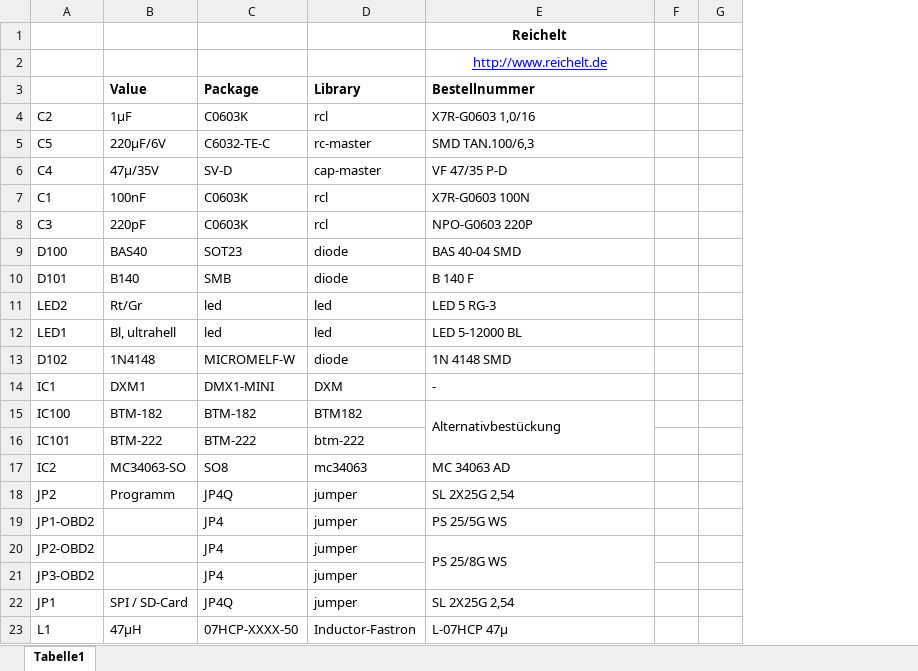
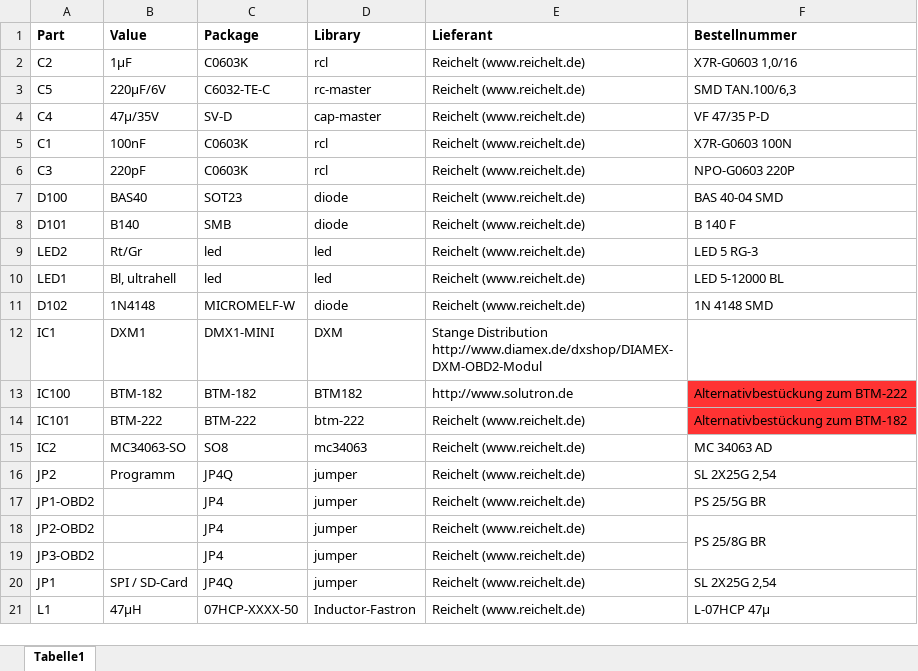
Before and after one commit to stko/oobd, an Excel workbook: trunk/interface/Designs/CORTEX/STM32F103C8_Eclipse_GCC/D2/pcb/V5/PartOrderingList.xlsx, sheet Tabelle1, drawn as a sheet; only a part is shown; values as stored, in another font and other column widths than the file's, no borders; removed rows and columns are numbered as before the commit, all else as after; the diff covers the shown part only; the diff names each change by its address in the sheet, - before the commit and + after, or states it on an @@ line.

```diff
--- a/trunk/interface/Designs/CORTEX/STM32F103C8_Eclipse_GCC/D2/pcb/V5/PartOrderingList.xlsx (sheet Tabelle1)
+++ b/trunk/interface/Designs/CORTEX/STM32F103C8_Eclipse_GCC/D2/pcb/V5/PartOrderingList.xlsx (sheet Tabelle1)
+column E (Lieferant), rows 2-21: Reichelt (www.reichelt.de) | Reichelt (www.reichelt.de) | Reichelt (www.reichelt.de) | Reichelt (www.reichelt.de) | Reichelt (www.reichelt.de) | Reichelt (www.reichelt.de) | Reichelt (www.reichelt.de) | Reichelt (www.reichelt.de) | Reichelt (www.reichelt.de) | Reichelt (www.reichelt.de) | Stange Distribution http://www.diamex.de/dxshop/DIAMEX-DXM-OBD2-Modul | http://www.solutron.de | Reichelt (www.reichelt.de) | Reichelt (www.reichelt.de) | Reichelt (www.reichelt.de) | Reichelt (www.reichelt.de) | Reichelt (www.reichelt.de) | Reichelt (www.reichelt.de) | Reichelt (www.reichelt.de) | Reichelt (www.reichelt.de)
-column F, empty
-column G, empty
-row 1:  |  |  |  | Reichelt
-row 2:  |  |  |  | http://www.reichelt.de
-A1: (empty)
+A1: Part
-F12 (Bestellnummer): -
+F12 (Bestellnummer): (empty)
-F13 (Bestellnummer): Alternativbestückung
+F13 (Bestellnummer): Alternativbestückung zum BTM-222
-F13:F14 fill: none
+F13:F14 fill: #FF3333
-E15:E16 merged
-F14 (Bestellnummer): (empty)
+F14 (Bestellnummer): Alternativbestückung zum BTM-182
-F17 (Bestellnummer): PS 25/5G WS
+F17 (Bestellnummer): PS 25/5G BR
-F18 (Bestellnummer): PS 25/8G WS
+F18 (Bestellnummer): PS 25/8G BR
```
Also changed, not shown: 1 added row, 9 removed rows and 6 edited cells elsewhere in this sheet.
